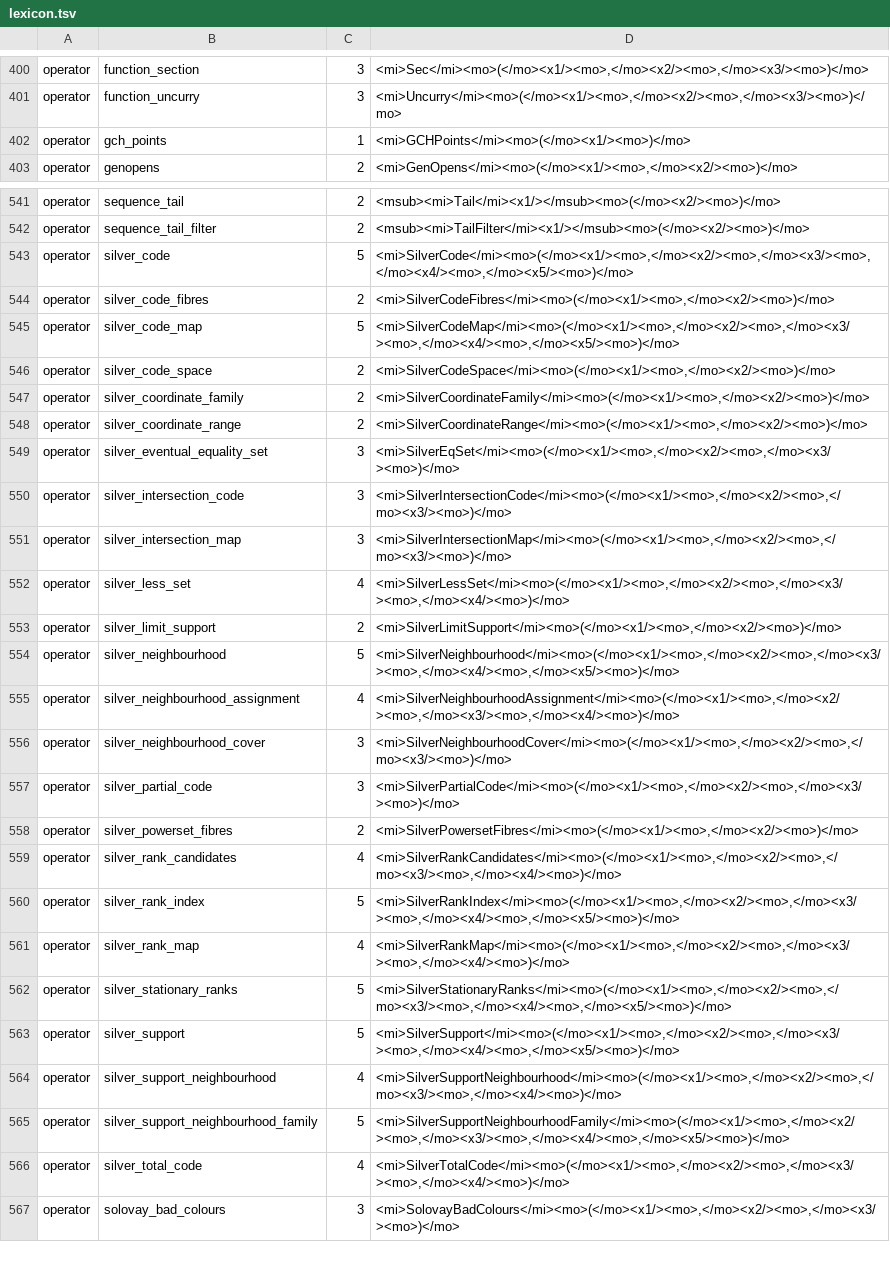
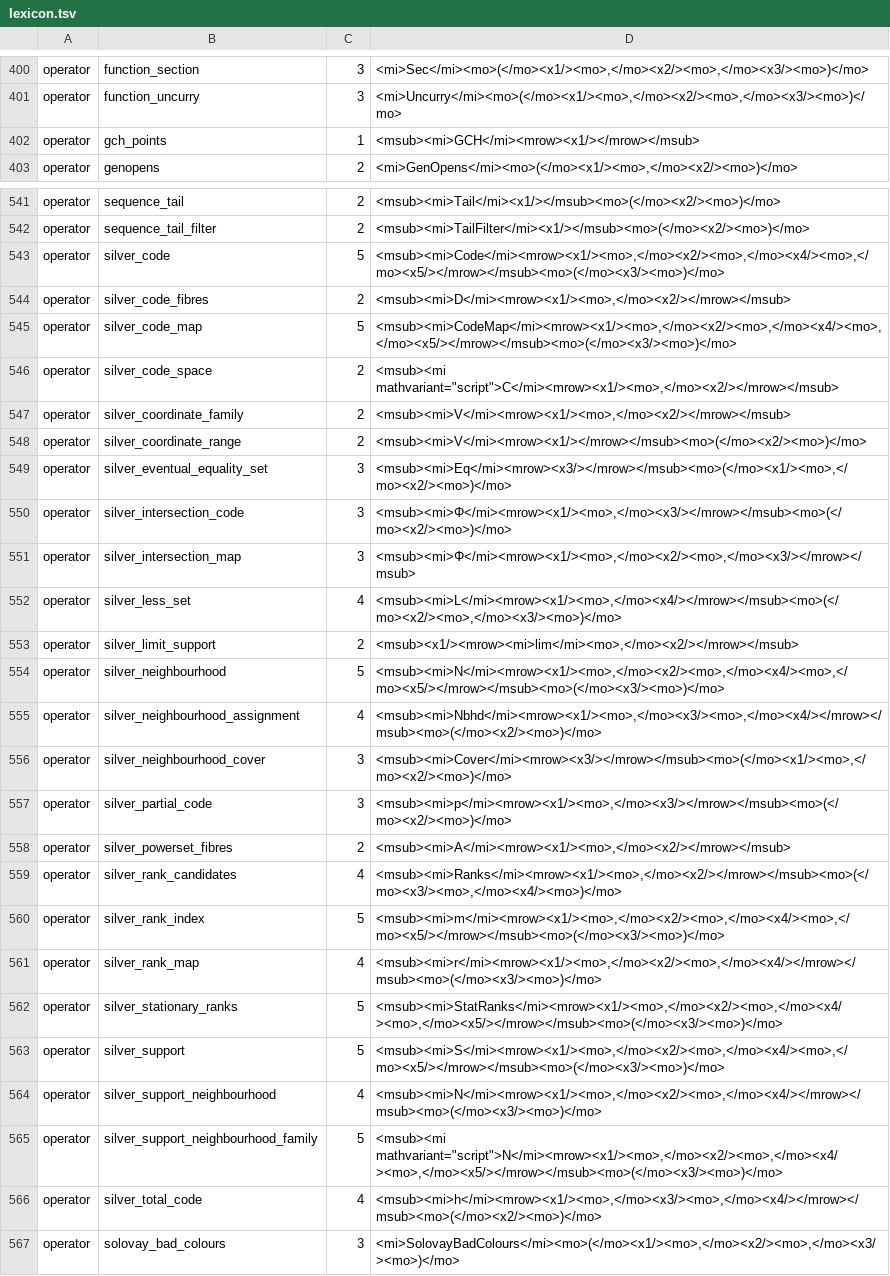
Before and after one commit to felixprover/felix, a TSV file: library/lexicon.tsv, drawn as a sheet; only a part is shown, gaps mark what is left out; the diff names each change by its address in the sheet, - before the commit and + after, or states it on an @@ line.

Commit message:
Polish Silver's theorem

```diff
--- a/library/lexicon.tsv
+++ b/library/lexicon.tsv
-D402: <mi>GCHPoints</mi><mo>(</mo><x1/><mo>)</mo>
+D402: <msub><mi>GCH</mi><mrow><x1/></mrow></msub>
-D543: <mi>SilverCode</mi><mo>(</mo><x1/><mo>,</mo><x2/><mo>,</mo><x3/><mo>,</mo><x4/><mo>,</mo><x5/><mo>)</mo>
+D543: <msub><mi>Code</mi><mrow><x1/><mo>,</mo><x2/><mo>,</mo><x4/><mo>,</mo><x5/></mrow></msub><mo>(</mo><x3/><mo>)</mo>
-D544: <mi>SilverCodeFibres</mi><mo>(</mo><x1/><mo>,</mo><x2/><mo>)</mo>
+D544: <msub><mi>D</mi><mrow><x1/><mo>,</mo><x2/></mrow></msub>
-D545: <mi>SilverCodeMap</mi><mo>(</mo><x1/><mo>,</mo><x2/><mo>,</mo><x3/><mo>,</mo><x4/><mo>,</mo><x5/><mo>)</mo>
+D545: <msub><mi>CodeMap</mi><mrow><x1/><mo>,</mo><x2/><mo>,</mo><x4/><mo>,</mo><x5/></mrow></msub><mo>(</mo><x3/><mo>)</mo>
-D546: <mi>SilverCodeSpace</mi><mo>(</mo><x1/><mo>,</mo><x2/><mo>)</mo>
+D546: <msub><mi mathvariant="script">C</mi><mrow><x1/><mo>,</mo><x2/></mrow></msub>
-D547: <mi>SilverCoordinateFamily</mi><mo>(</mo><x1/><mo>,</mo><x2/><mo>)</mo>
+D547: <msub><mi>V</mi><mrow><x1/><mo>,</mo><x2/></mrow></msub>
-D548: <mi>SilverCoordinateRange</mi><mo>(</mo><x1/><mo>,</mo><x2/><mo>)</mo>
+D548: <msub><mi>V</mi><mrow><x1/></mrow></msub><mo>(</mo><x2/><mo>)</mo>
-D549: <mi>SilverEqSet</mi><mo>(</mo><x1/><mo>,</mo><x2/><mo>,</mo><x3/><mo>)</mo>
+D549: <msub><mi>Eq</mi><mrow><x3/></mrow></msub><mo>(</mo><x1/><mo>,</mo><x2/><mo>)</mo>
-D550: <mi>SilverIntersectionCode</mi><mo>(</mo><x1/><mo>,</mo><x2/><mo>,</mo><x3/><mo>)</mo>
+D550: <msub><mi>Φ</mi><mrow><x1/><mo>,</mo><x3/></mrow></msub><mo>(</mo><x2/><mo>)</mo>
-D551: <mi>SilverIntersectionMap</mi><mo>(</mo><x1/><mo>,</mo><x2/><mo>,</mo><x3/><mo>)</mo>
+D551: <msub><mi>Φ</mi><mrow><x1/><mo>,</mo><x2/><mo>,</mo><x3/></mrow></msub>
-D552: <mi>SilverLessSet</mi><mo>(</mo><x1/><mo>,</mo><x2/><mo>,</mo><x3/><mo>,</mo><x4/><mo>)</mo>
+D552: <msub><mi>L</mi><mrow><x1/><mo>,</mo><x4/></mrow></msub><mo>(</mo><x2/><mo>,</mo><x3/><mo>)</mo>
-D553: <mi>SilverLimitSupport</mi><mo>(</mo><x1/><mo>,</mo><x2/><mo>)</mo>
+D553: <msub><x1/><mrow><mi>lim</mi><mo>,</mo><x2/></mrow></msub>
-D554: <mi>SilverNeighbourhood</mi><mo>(</mo><x1/><mo>,</mo><x2/><mo>,</mo><x3/><mo>,</mo><x4/><mo>,</mo><x5/><mo>)</mo>
+D554: <msub><mi>N</mi><mrow><x1/><mo>,</mo><x2/><mo>,</mo><x4/><mo>,</mo><x5/></mrow></msub><mo>(</mo><x3/><mo>)</mo>
-D555: <mi>SilverNeighbourhoodAssignment</mi><mo>(</mo><x1/><mo>,</mo><x2/><mo>,</mo><x3/><mo>,</mo><x4/><mo>)</mo>
+D555: <msub><mi>Nbhd</mi><mrow><x1/><mo>,</mo><x3/><mo>,</mo><x4/></mrow></msub><mo>(</mo><x2/><mo>)</mo>
-D556: <mi>SilverNeighbourhoodCover</mi><mo>(</mo><x1/><mo>,</mo><x2/><mo>,</mo><x3/><mo>)</mo>
+D556: <msub><mi>Cover</mi><mrow><x3/></mrow></msub><mo>(</mo><x1/><mo>,</mo><x2/><mo>)</mo>
-D557: <mi>SilverPartialCode</mi><mo>(</mo><x1/><mo>,</mo><x2/><mo>,</mo><x3/><mo>)</mo>
+D557: <msub><mi>p</mi><mrow><x1/><mo>,</mo><x3/></mrow></msub><mo>(</mo><x2/><mo>)</mo>
-D558: <mi>SilverPowersetFibres</mi><mo>(</mo><x1/><mo>,</mo><x2/><mo>)</mo>
+D558: <msub><mi>A</mi><mrow><x1/><mo>,</mo><x2/></mrow></msub>
-D559: <mi>SilverRankCandidates</mi><mo>(</mo><x1/><mo>,</mo><x2/><mo>,</mo><x3/><mo>,</mo><x4/><mo>)</mo>
+D559: <msub><mi>Ranks</mi><mrow><x1/><mo>,</mo><x2/></mrow></msub><mo>(</mo><x3/><mo>,</mo><x4/><mo>)</mo>
-D560: <mi>SilverRankIndex</mi><mo>(</mo><x1/><mo>,</mo><x2/><mo>,</mo><x3/><mo>,</mo><x4/><mo>,</mo><x5/><mo>)</mo>
+D560: <msub><mi>m</mi><mrow><x1/><mo>,</mo><x2/><mo>,</mo><x4/><mo>,</mo><x5/></mrow></msub><mo>(</mo><x3/><mo>)</mo>
-D561: <mi>SilverRankMap</mi><mo>(</mo><x1/><mo>,</mo><x2/><mo>,</mo><x3/><mo>,</mo><x4/><mo>)</mo>
+D561: <msub><mi>r</mi><mrow><x1/><mo>,</mo><x2/><mo>,</mo><x4/></mrow></msub><mo>(</mo><x3/><mo>)</mo>
-D562: <mi>SilverStationaryRanks</mi><mo>(</mo><x1/><mo>,</mo><x2/><mo>,</mo><x3/><mo>,</mo><x4/><mo>,</mo><x5/><mo>)</mo>
+D562: <msub><mi>StatRanks</mi><mrow><x1/><mo>,</mo><x2/><mo>,</mo><x4/><mo>,</mo><x5/></mrow></msub><mo>(</mo><x3/><mo>)</mo>
-D563: <mi>SilverSupport</mi><mo>(</mo><x1/><mo>,</mo><x2/><mo>,</mo><x3/><mo>,</mo><x4/><mo>,</mo><x5/><mo>)</mo>
+D563: <msub><mi>S</mi><mrow><x1/><mo>,</mo><x2/><mo>,</mo><x4/><mo>,</mo><x5/></mrow></msub><mo>(</mo><x3/><mo>)</mo>
-D564: <mi>SilverSupportNeighbourhood</mi><mo>(</mo><x1/><mo>,</mo><x2/><mo>,</mo><x3/><mo>,</mo><x4/><mo>)</mo>
+D564: <msub><mi>N</mi><mrow><x1/><mo>,</mo><x2/><mo>,</mo><x4/></mrow></msub><mo>(</mo><x3/><mo>)</mo>
-D565: <mi>SilverSupportNeighbourhoodFamily</mi><mo>(</mo><x1/><mo>,</mo><x2/><mo>,</mo><x3/><mo>,</mo><x4/><mo>,</mo><x5/><mo>)</mo>
+D565: <msub><mi mathvariant="script">N</mi><mrow><x1/><mo>,</mo><x2/><mo>,</mo><x4/><mo>,</mo><x5/></mrow></msub><mo>(</mo><x3/><mo>)</mo>
-D566: <mi>SilverTotalCode</mi><mo>(</mo><x1/><mo>,</mo><x2/><mo>,</mo><x3/><mo>,</mo><x4/><mo>)</mo>
+D566: <msub><mi>h</mi><mrow><x1/><mo>,</mo><x3/><mo>,</mo><x4/></mrow></msub><mo>(</mo><x2/><mo>)</mo>
```
Also changed, not shown: 8 other files.
